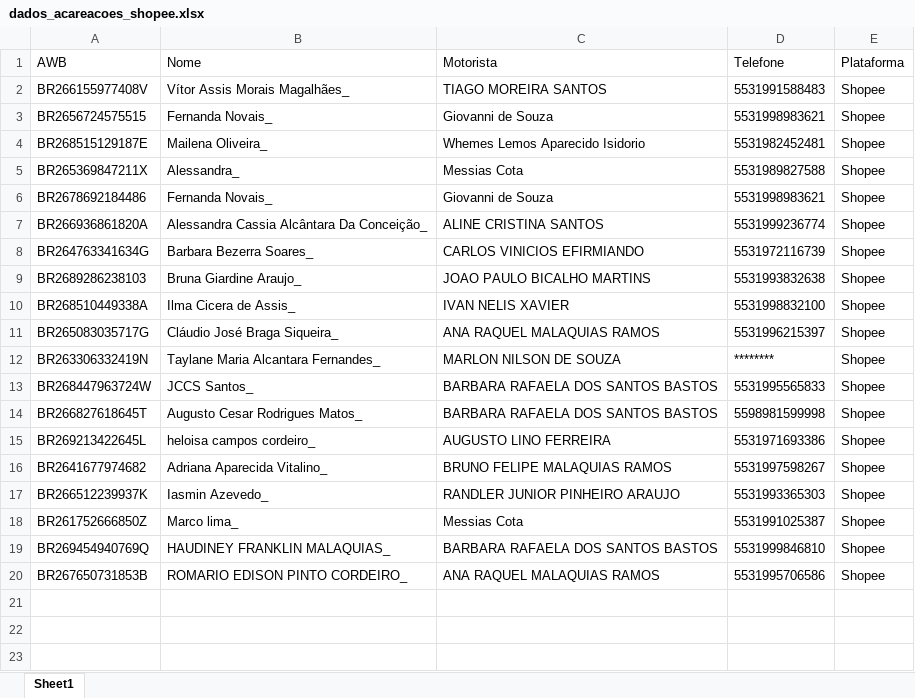
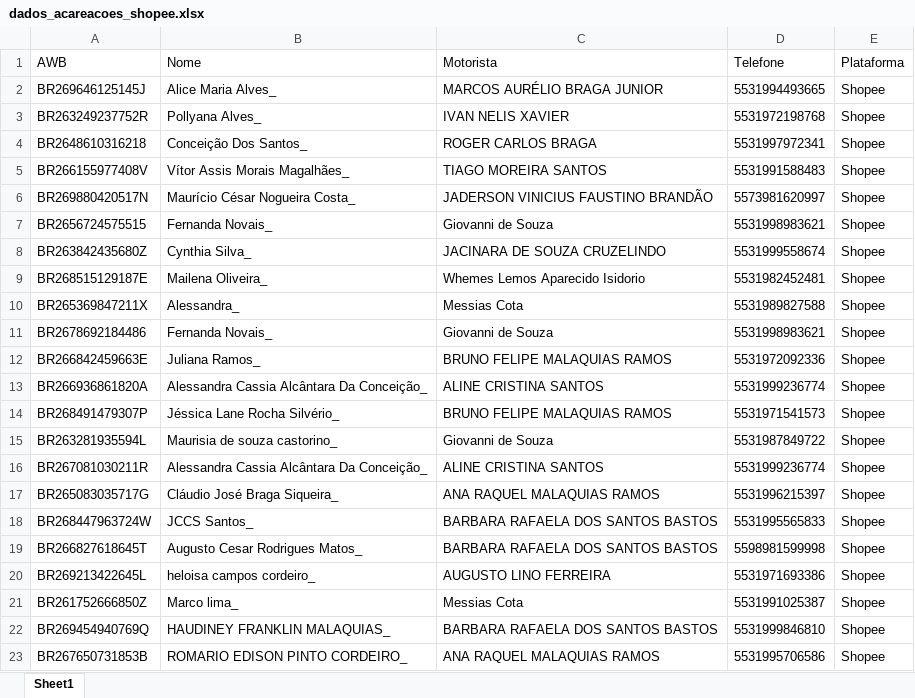
Before and after one commit to arrudapointexe/siteAcarea, an Excel workbook: dados_acareacoes_shopee.xlsx, sheet Sheet1, drawn as a sheet; values as stored, in another font and other column widths than the file's, no borders; removed rows and columns are numbered as before the commit, all else as after; the diff names each change by its address in the sheet, - before the commit and + after, or states it on an @@ line.

```diff
--- a/dados_acareacoes_shopee.xlsx (sheet Sheet1)
+++ b/dados_acareacoes_shopee.xlsx (sheet Sheet1)
+row 2: BR269646125145J | Alice Maria Alves_ | MARCOS AURÉLIO BRAGA JUNIOR | 5531994493665 | Shopee
+row 3: BR263249237752R | Pollyana Alves_ | IVAN NELIS XAVIER | 5531972198768 | Shopee
+row 4: BR2648610316218 | Conceição Dos Santos_ | ROGER CARLOS BRAGA | 5531997972341 | Shopee
+row 6: BR269880420517N | Maurício César Nogueira Costa_ | JADERSON VINICIUS FAUSTINO BRANDÃO | 5573981620997 | Shopee
+row 8: BR263842435680Z | Cynthia Silva_ | JACINARA DE SOUZA CRUZELINDO | 5531999558674 | Shopee
+row 12: BR266842459663E | Juliana Ramos_ | BRUNO FELIPE MALAQUIAS RAMOS | 5531972092336 | Shopee
-row 8: BR264763341634G | Barbara Bezerra Soares_ | CARLOS VINICIOS EFIRMIANDO | 5531972116739 | Shopee
-row 9: BR2689286238103 | Bruna Giardine Araujo_ | JOAO PAULO BICALHO MARTINS | 5531993832638 | Shopee
-row 10: BR268510449338A | Ilma Cicera de Assis_ | IVAN NELIS XAVIER | 5531998832100 | Shopee
+row 14: BR268491479307P | Jéssica Lane Rocha Silvério_ | BRUNO FELIPE MALAQUIAS RAMOS | 5531971541573 | Shopee
+row 15: BR263281935594L | Maurisia de souza castorino_ | Giovanni de Souza | 5531987849722 | Shopee
+row 16: BR267081030211R | Alessandra Cassia Alcântara Da Conceição_ | ALINE CRISTINA SANTOS | 5531999236774 | Shopee
-row 12: BR263306332419N | Taylane Maria Alcantara Fernandes_ | MARLON NILSON DE SOUZA | ******** | Shopee
-row 16: BR2641677974682 | Adriana Aparecida Vitalino_ | BRUNO FELIPE MALAQUIAS RAMOS | 5531997598267 | Shopee
-row 17: BR266512239937K | Iasmin Azevedo_ | RANDLER JUNIOR PINHEIRO ARAUJO | 5531993365303 | Shopee
```
Also changed, not shown: dados_acareacoes.xlsx.
